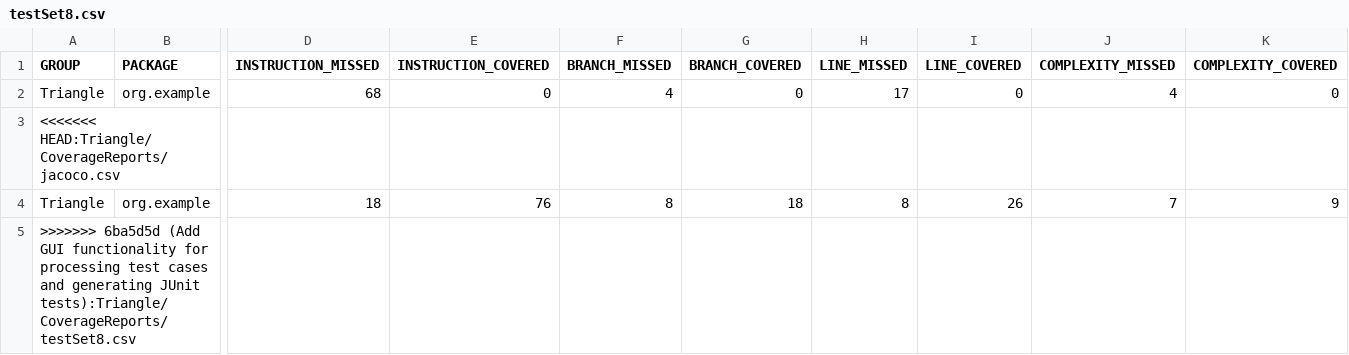
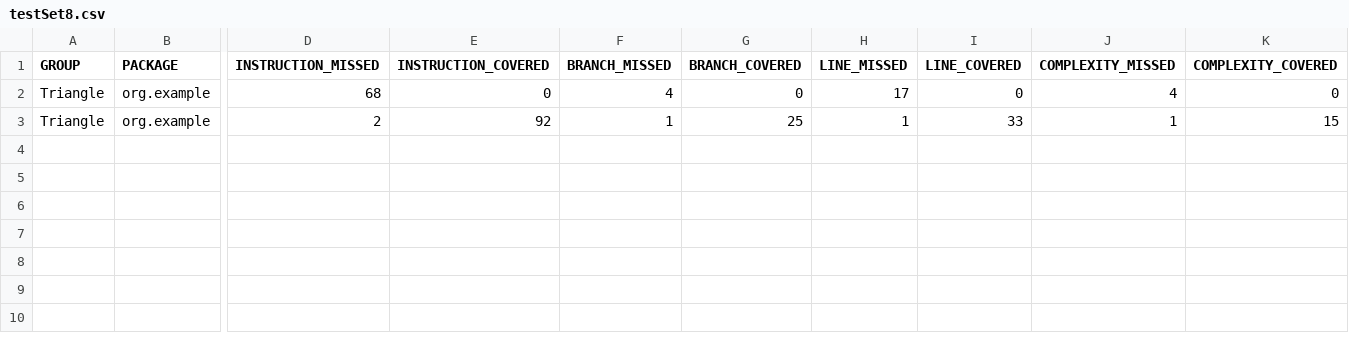
Before and after one commit to Spring23-SWENG431-KnK-RdM-KnN/FinalProject, a CSV file: Triangle/CoverageReports/testSet8.csv, drawn as a sheet; only a part is shown, gaps mark what is left out; removed rows and columns are numbered as before the commit, all else as after; rows hold the shown columns only; the diff names each change by its address in the sheet, - before the commit and + after, or states it on an @@ line.

```diff
--- a/Triangle/CoverageReports/testSet8.csv
+++ b/Triangle/CoverageReports/testSet8.csv
-row 3: <<<<<<< HEAD:Triangle/CoverageReports/jacoco.csv
-D3 (INSTRUCTION_MISSED): 18
+D3 (INSTRUCTION_MISSED): 2
-E3 (INSTRUCTION_COVERED): 76
+E3 (INSTRUCTION_COVERED): 92
-F3 (BRANCH_MISSED): 8
+F3 (BRANCH_MISSED): 1
-G3 (BRANCH_COVERED): 18
+G3 (BRANCH_COVERED): 25
-H3 (LINE_MISSED): 8
+H3 (LINE_MISSED): 1
-I3 (LINE_COVERED): 26
+I3 (LINE_COVERED): 33
-J3 (COMPLEXITY_MISSED): 7
+J3 (COMPLEXITY_MISSED): 1
-K3 (COMPLEXITY_COVERED): 9
+K3 (COMPLEXITY_COVERED): 15
-row 5: >>>>>>> 6ba5d5d (Add GUI functionality for processing test cases and generating JUnit tests):Triangle/CoverageReports/testSet8.csv
```
Also changed, not shown: Commission/CoverageReports/testSet0.csv, Commission/CoverageReports/testSet1.csv, 39 other files.
